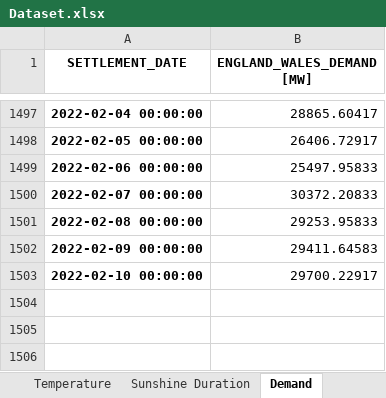
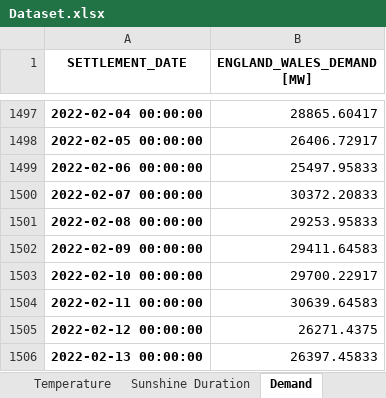
Before and after one commit to niccozagli/Forecasting_Competition, an Excel workbook: Dataset.xlsx, sheet Demand, drawn as a sheet; only a part is shown, gaps mark what is left out; values as stored, in another font and other column widths than the file's, no borders; the diff names each change by its address in the sheet, - before the commit and + after, or states it on an @@ line.

```diff
--- a/Dataset.xlsx (sheet Demand)
+++ b/Dataset.xlsx (sheet Demand)
+row 1504: 2022-02-11 00:00:00 | 30639.64583
+row 1505: 2022-02-12 00:00:00 | 26271.4375
+row 1506: 2022-02-13 00:00:00 | 26397.45833
```
Also changed, not shown: sheet Temperature, sheet Sunshine Duration.
